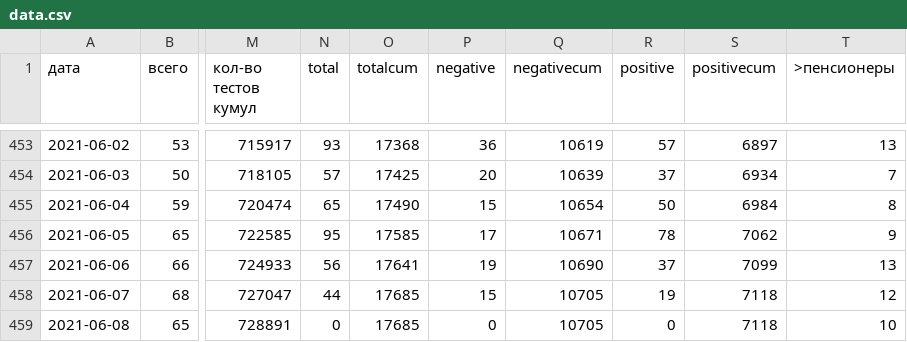
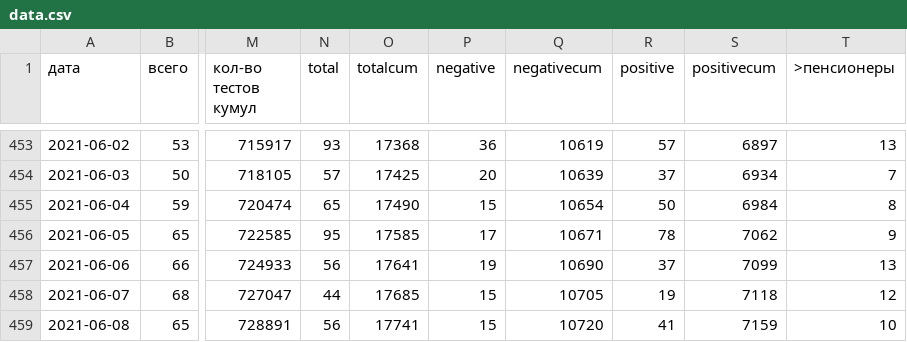
Before and after one commit to KonstantinKlepikov/covid-kaliningrad, a CSV file: data/data.csv, drawn as a sheet; only a part is shown, gaps mark what is left out; the diff names each change by its address in the sheet, - before the commit and + after, or states it on an @@ line.

```diff
--- a/data/data.csv
+++ b/data/data.csv
-N459 (total): 0
+N459 (total): 56
-O459 (totalcum): 17685
+O459 (totalcum): 17741
-P459 (negative): 0
+P459 (negative): 15
-Q459 (negativecum): 10705
+Q459 (negativecum): 10720
-R459 (positive): 0
+R459 (positive): 41
-S459 (positivecum): 7118
+S459 (positivecum): 7159
```
